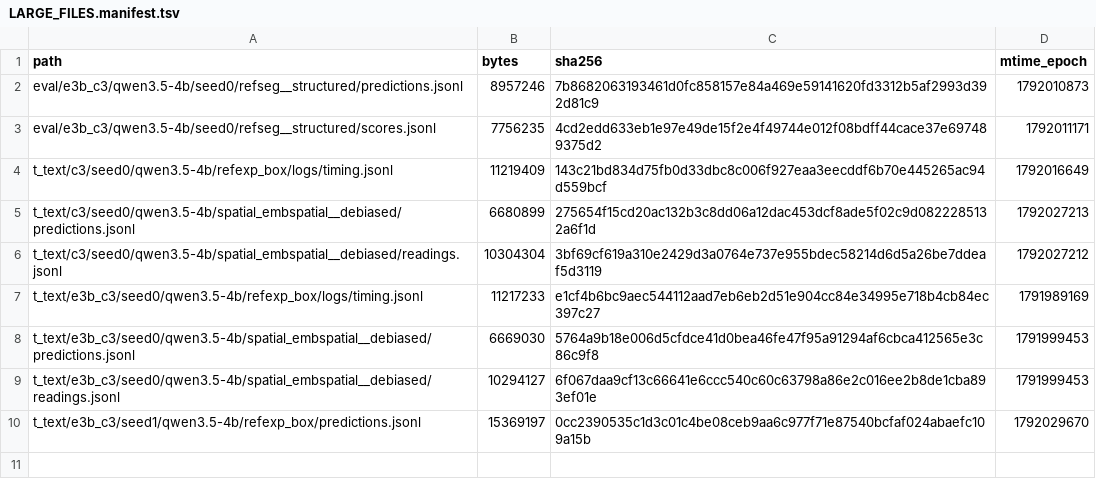
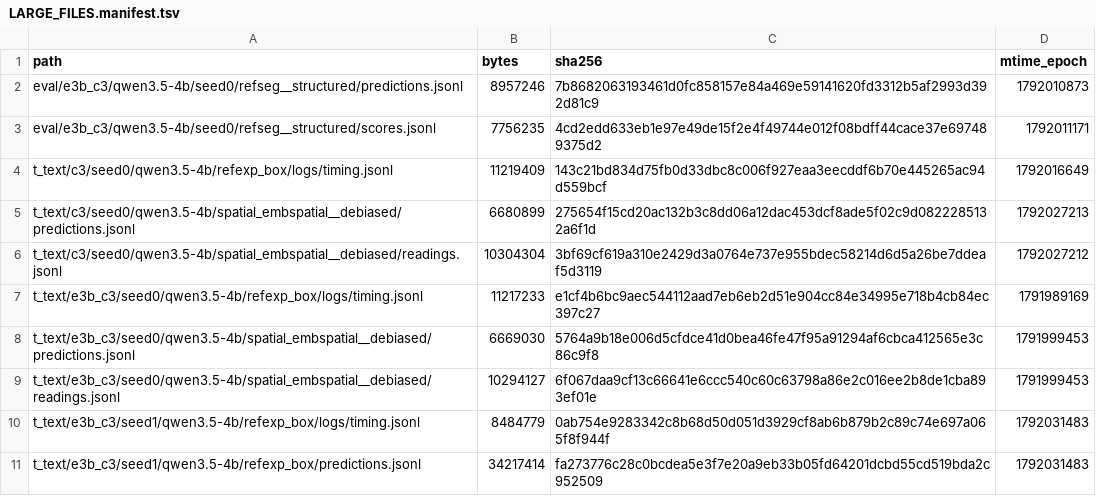
Before and after one commit to junli-gong/vision-internalization, a TSV file: experiments/E3/0052_hpc_eval_4b_hpcgpu06/LARGE_FILES.manifest.tsv, drawn as a sheet.

```diff
--- a/experiments/E3/0052_hpc_eval_4b_hpcgpu06/LARGE_FILES.manifest.tsv
+++ b/experiments/E3/0052_hpc_eval_4b_hpcgpu06/LARGE_FILES.manifest.tsv
@@ -9,2 +9,3 @@ t_text/e3b_c3/seed0/qwen3.5-4b/spatial_embspatial__debiased/predictions.jsonl	66
 t_text/e3b_c3/seed0/qwen3.5-4b/spatial_embspatial__debiased/readings.jsonl	10294127	6f067daa9cf13c66641e6ccc540c60c63798a86e2c016ee2b8de1cba893ef01e	1791999453
-t_text/e3b_c3/seed1/qwen3.5-4b/refexp_box/predictions.jsonl	15369197	0cc2390535c1d3c01c4be08ceb9aa6c977f71e87540bcfaf024abaefc109a15b	1792029670
+t_text/e3b_c3/seed1/qwen3.5-4b/refexp_box/logs/timing.jsonl	8484779	0ab754e9283342c8b68d50d051d3929cf8ab6b879b2c89c74e697a065f8f944f	1792031483
+t_text/e3b_c3/seed1/qwen3.5-4b/refexp_box/predictions.jsonl	34217414	fa273776c28c0bcdea5e3f7e20a9eb33b05fd64201dcbd55cd519bda2c952509	1792031483
```
Also changed, not shown: 2 other files.
